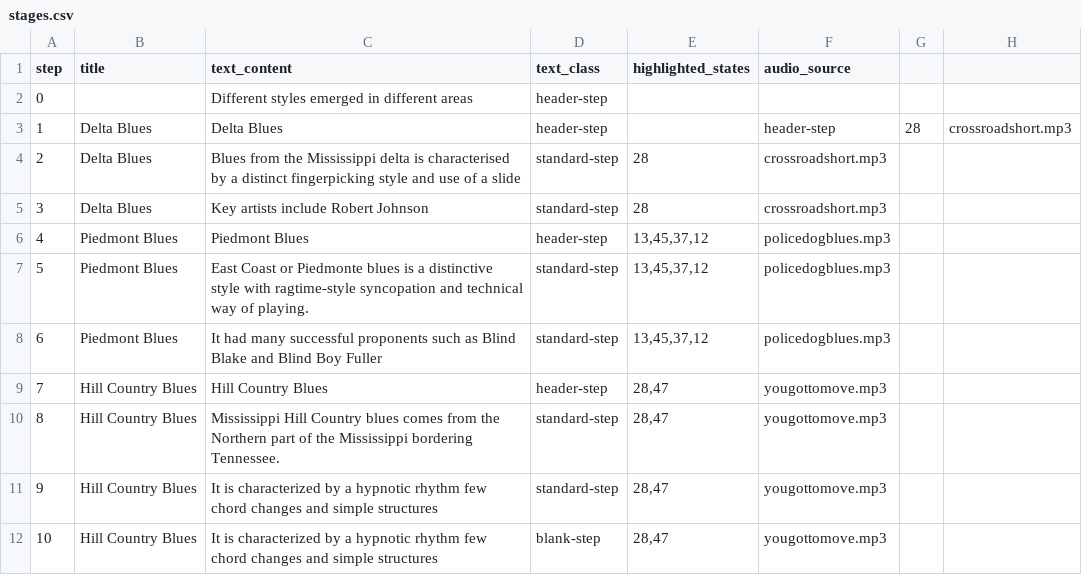
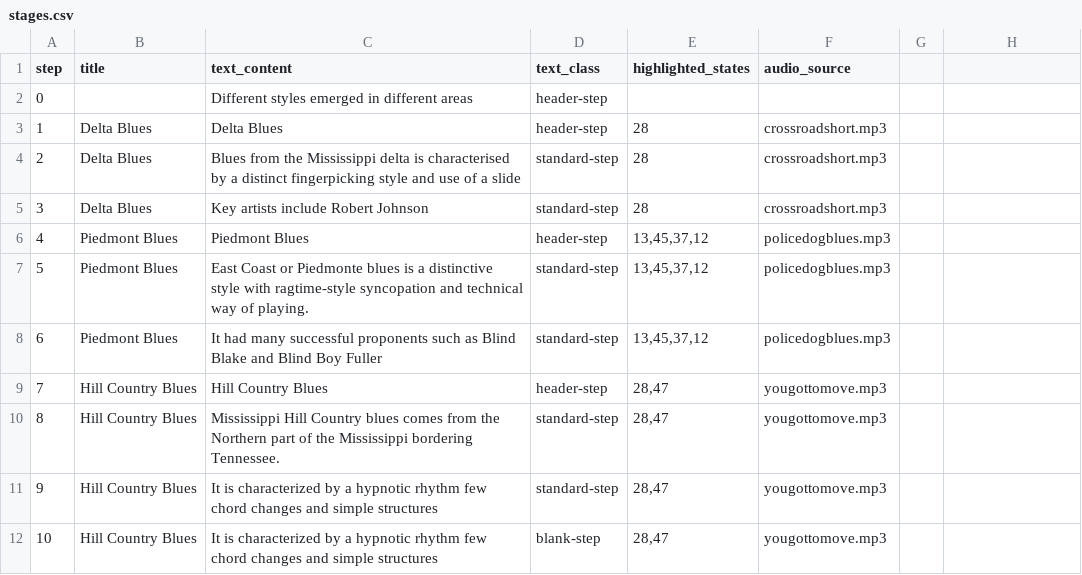
Before and after one commit to broadpeter/blues, a CSV file: stages.csv, drawn as a sheet.

Commit message:
Update stages.csv

```diff
--- a/stages.csv
+++ b/stages.csv
@@ -2,3 +2,3 @@ step,title,text_content,text_class,highlighted_states,audio_source
 0,,Different styles emerged in different areas,header-step,,
-1,Delta Blues,Delta Blues,header-step,,header-step,28,crossroadshort.mp3
+1,Delta Blues,Delta Blues,header-step,28,crossroadshort.mp3
 2,Delta Blues,Blues from the Mississippi delta is characterised by a distinct fingerpicking style and use of a slide,standard-step,28,crossroadshort.mp3
```
